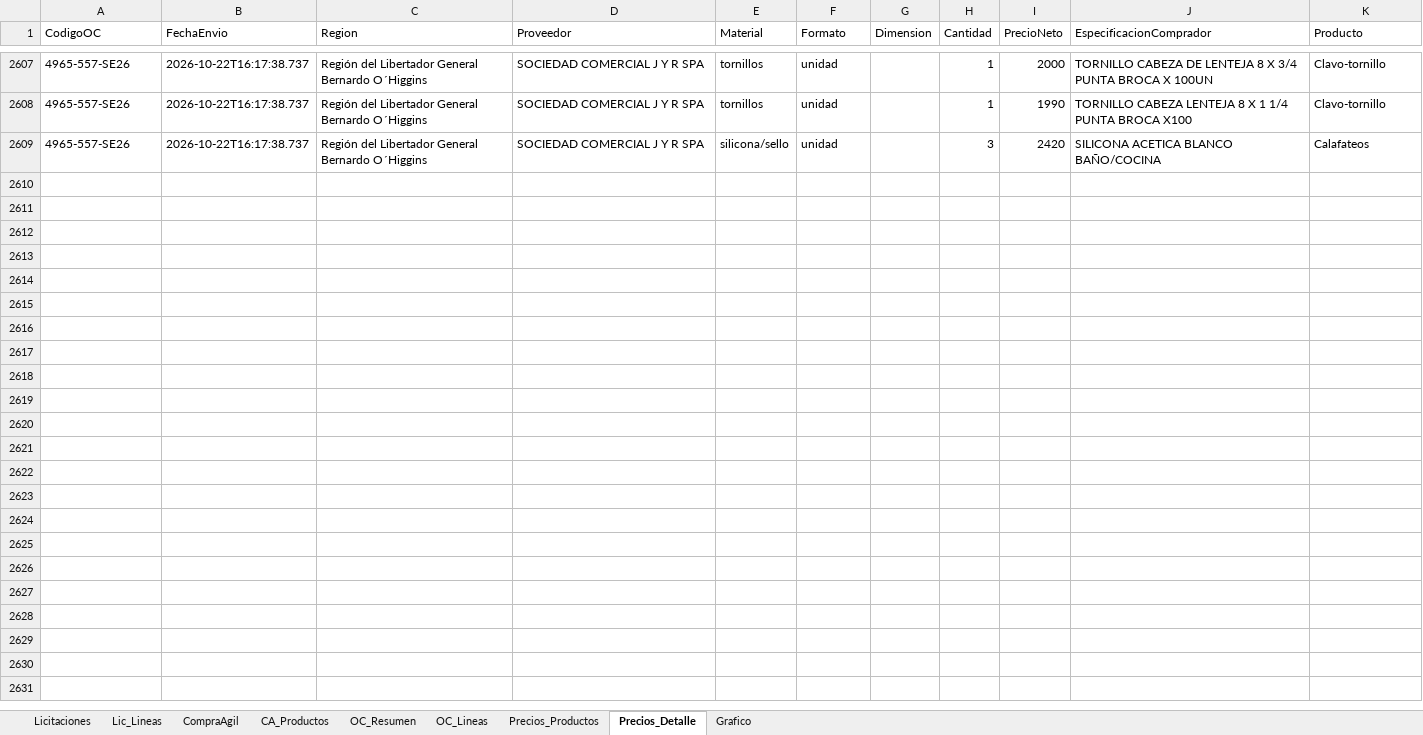
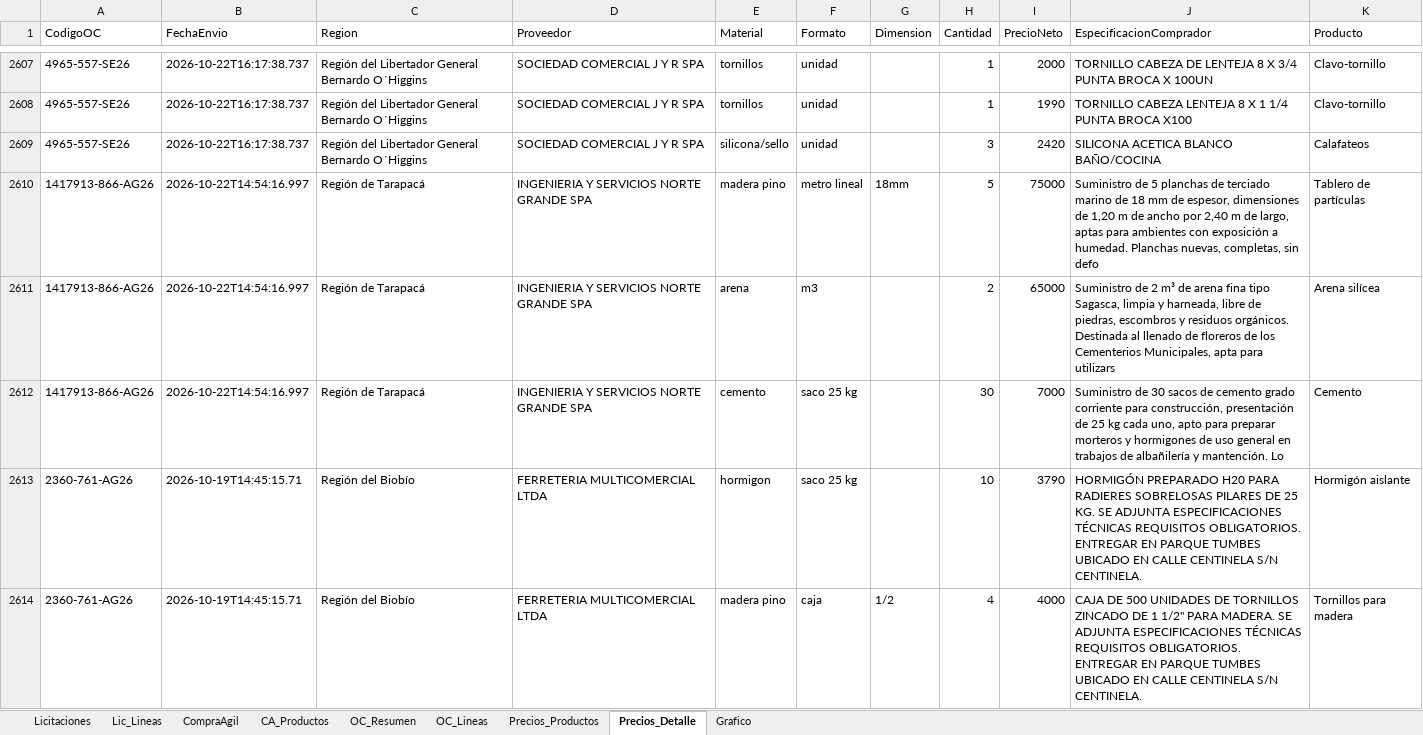
Before and after one commit to tchavarri/monitor-mercado-publico, an Excel workbook: docs/mercado_publico_construccion_RM.xlsx, sheet Precios_Detalle, drawn as a sheet; only a part is shown, gaps mark what is left out; values as stored, in another font and other column widths than the file's, no borders; the diff covers the shown part only; the diff names each change by its address in the sheet, - before the commit and + after, or states it on an @@ line.

```diff
--- a/docs/mercado_publico_construccion_RM.xlsx (sheet Precios_Detalle)
+++ b/docs/mercado_publico_construccion_RM.xlsx (sheet Precios_Detalle)
+row 2610: 1417913-866-AG26 | 2026-10-22T14:54:16.997 | Región de Tarapacá | INGENIERIA Y SERVICIOS NORTE GRANDE SPA | madera pino | metro lineal | 18mm | 5 | 75000 | Suministro de 5 planchas de terciado marino de 18 mm de espesor, dimensiones de 1,20 m de ancho por 2,40 m de largo, aptas para ambientes con exposición a humedad. Planchas nuevas, completas, sin defo | Tablero de partículas
+row 2611: 1417913-866-AG26 | 2026-10-22T14:54:16.997 | Región de Tarapacá | INGENIERIA Y SERVICIOS NORTE GRANDE SPA | arena | m3 |  | 2 | 65000 | Suministro de 2 m³ de arena fina tipo Sagasca, limpia y harneada, libre de piedras, escombros y residuos orgánicos. Destinada al llenado de floreros de los Cementerios Municipales, apta para utilizars | Arena silícea
+row 2612: 1417913-866-AG26 | 2026-10-22T14:54:16.997 | Región de Tarapacá | INGENIERIA Y SERVICIOS NORTE GRANDE SPA | cemento | saco 25 kg |  | 30 | 7000 | Suministro de 30 sacos de cemento grado corriente para construcción, presentación de 25 kg cada uno, apto para preparar morteros y hormigones de uso general en trabajos de albañilería y mantención. Lo | Cemento
+row 2613: 2360-761-AG26 | 2026-10-19T14:45:15.71 | Región del Biobío | FERRETERIA MULTICOMERCIAL LTDA | hormigon | saco 25 kg |  | 10 | 3790 | HORMIGÓN PREPARADO H20 PARA RADIERES SOBRELOSAS PILARES DE 25 KG. SE ADJUNTA ESPECIFICACIONES TÉCNICAS REQUISITOS OBLIGATORIOS. ENTREGAR EN PARQUE TUMBES UBICADO EN CALLE CENTINELA S/N CENTINELA. | Hormigón aislante
+row 2614: 2360-761-AG26 | 2026-10-19T14:45:15.71 | Región del Biobío | FERRETERIA MULTICOMERCIAL LTDA | madera pino | caja | 1/2 | 4 | 4000 | CAJA DE 500 UNIDADES DE TORNILLOS ZINCADO DE 1 1/2" PARA MADERA. SE ADJUNTA ESPECIFICACIONES TÉCNICAS REQUISITOS OBLIGATORIOS. ENTREGAR EN PARQUE TUMBES UBICADO EN CALLE CENTINELA S/N CENTINELA. | Tornillos para madera
```
Also changed, not shown: 169 added rows elsewhere in this sheet, sheet OC_Lineas, sheet OC_Resumen, sheet Precios_Productos, sheet CA_Productos, sheet CompraAgil, sheet Licitaciones, 1 more sheet, charts or pictures, 3 other files.
